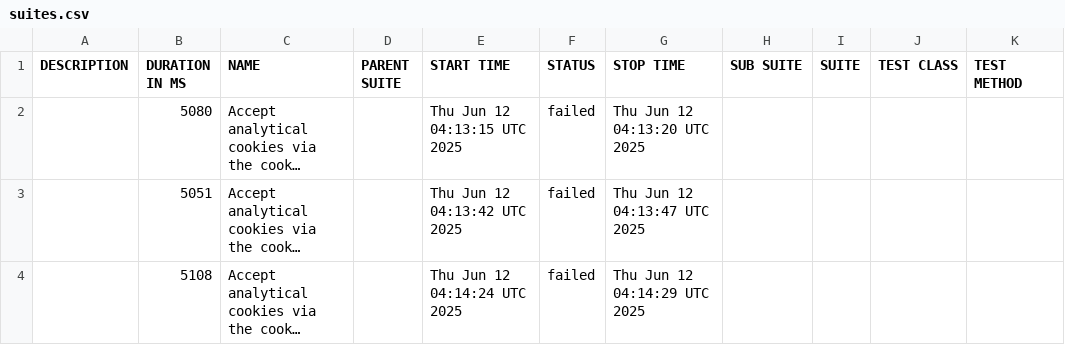
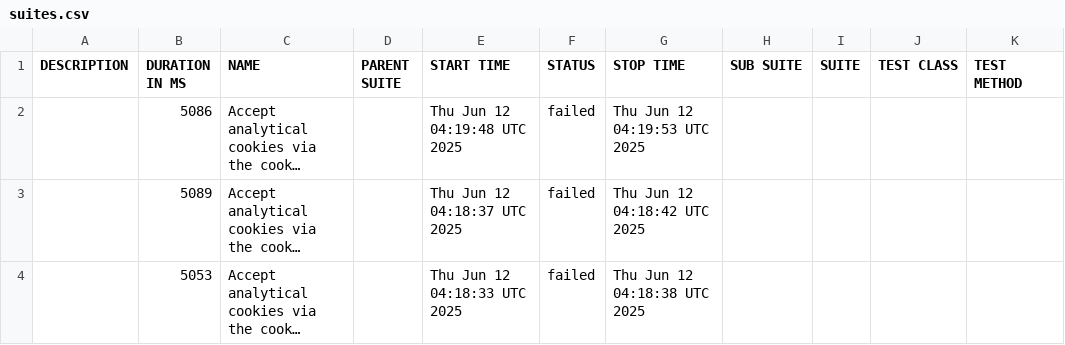
Before and after one commit to Nosfer-Projects/TASK, a CSV file: data/suites.csv, drawn as a sheet; long unchanged cells end in …; the diff names each change by its address in the sheet, - before the commit and + after, or states it on an @@ line.

```diff
--- a/data/suites.csv
+++ b/data/suites.csv
-B2 (DURATION IN MS): 5080
+B2 (DURATION IN MS): 5086
-E2 (START TIME): Thu Jun 12 04:13:15 UTC 2025
+E2 (START TIME): Thu Jun 12 04:19:48 UTC 2025
-G2 (STOP TIME): Thu Jun 12 04:13:20 UTC 2025
+G2 (STOP TIME): Thu Jun 12 04:19:53 UTC 2025
-B3 (DURATION IN MS): 5051
+B3 (DURATION IN MS): 5089
-E3 (START TIME): Thu Jun 12 04:13:42 UTC 2025
+E3 (START TIME): Thu Jun 12 04:18:37 UTC 2025
-G3 (STOP TIME): Thu Jun 12 04:13:47 UTC 2025
+G3 (STOP TIME): Thu Jun 12 04:18:42 UTC 2025
-B4 (DURATION IN MS): 5108
+B4 (DURATION IN MS): 5053
-E4 (START TIME): Thu Jun 12 04:14:24 UTC 2025
+E4 (START TIME): Thu Jun 12 04:18:33 UTC 2025
-G4 (STOP TIME): Thu Jun 12 04:14:29 UTC 2025
+G4 (STOP TIME): Thu Jun 12 04:18:38 UTC 2025
```
Also changed, not shown: data/behaviors.csv, 22 other files.
